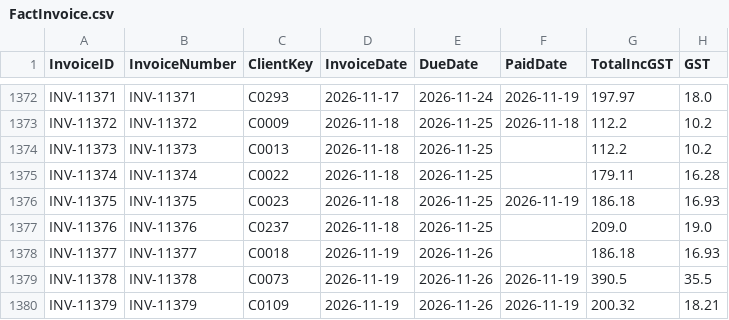
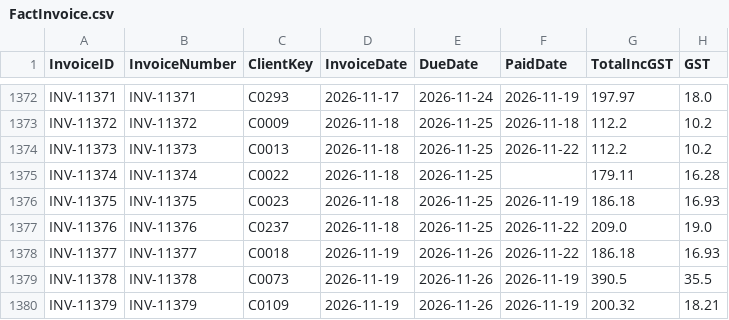
Before and after one commit to pathak007/rudram-ceo-dashboard-demo-data, a CSV file: data/cleaning/FactInvoice.csv, drawn as a sheet; only a part is shown, gaps mark what is left out.

```diff
--- a/data/cleaning/FactInvoice.csv
+++ b/data/cleaning/FactInvoice.csv
@@ -1373,7 +1373,7 @@ INV-11371,INV-11371,C0293,2026-11-17,2026-11-24,2026-11-19,197.97,18.0
 INV-11372,INV-11372,C0009,2026-11-18,2026-11-25,2026-11-18,112.2,10.2
-INV-11373,INV-11373,C0013,2026-11-18,2026-11-25,,112.2,10.2
+INV-11373,INV-11373,C0013,2026-11-18,2026-11-25,2026-11-22,112.2,10.2
 INV-11374,INV-11374,C0022,2026-11-18,2026-11-25,,179.11,16.28
 INV-11375,INV-11375,C0023,2026-11-18,2026-11-25,2026-11-19,186.18,16.93
-INV-11376,INV-11376,C0237,2026-11-18,2026-11-25,,209.0,19.0
-INV-11377,INV-11377,C0018,2026-11-19,2026-11-26,,186.18,16.93
+INV-11376,INV-11376,C0237,2026-11-18,2026-11-25,2026-11-22,209.0,19.0
+INV-11377,INV-11377,C0018,2026-11-19,2026-11-26,2026-11-22,186.18,16.93
 INV-11378,INV-11378,C0073,2026-11-19,2026-11-26,2026-11-19,390.5,35.5
```
Also changed, not shown: data/cleaning/DimClient.csv, data/cleaning/DimDate.csv, 9 other files.
